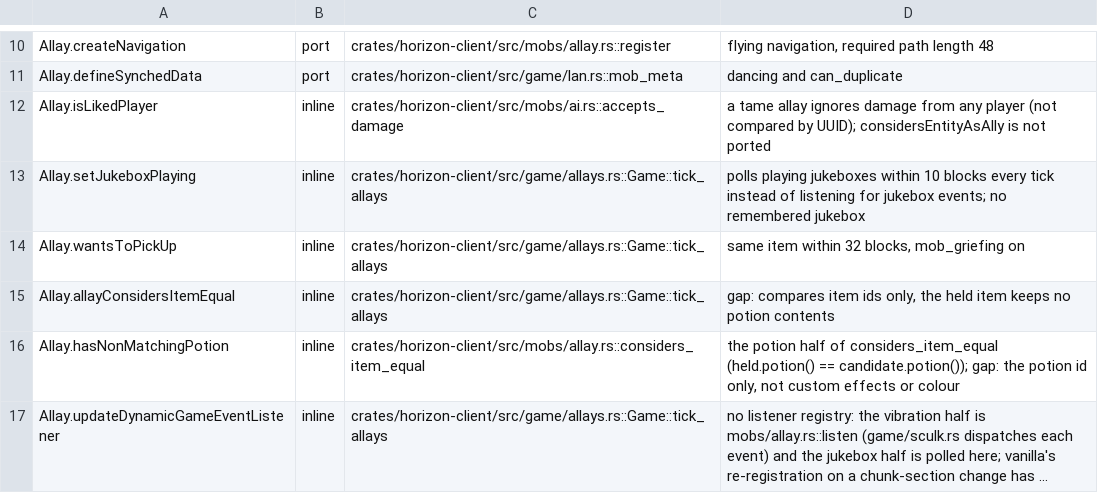
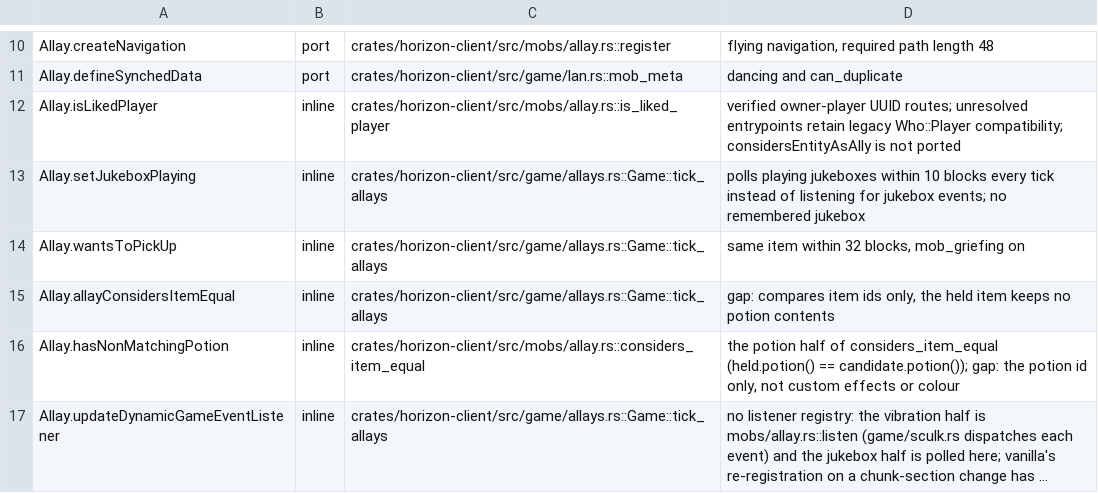
Before and after one commit to heyskylo/horizon-ios, a TSV file: tools/port_map/animal-1.tsv, drawn as a sheet; only a part is shown, gaps mark what is left out; long unchanged cells end in ….

```diff
--- a/tools/port_map/animal-1.tsv
+++ b/tools/port_map/animal-1.tsv
@@ -11,3 +11,3 @@ Allay.createNavigation	port	crates/horizon-client/src/mobs/allay.rs::register	fl
 Allay.defineSynchedData	port	crates/horizon-client/src/game/lan.rs::mob_meta	dancing and can_duplicate
-Allay.isLikedPlayer	inline	crates/horizon-client/src/mobs/ai.rs::accepts_damage	a tame allay ignores damage from any player (not compared by UUID); considersEntityAsAlly is not ported
+Allay.isLikedPlayer	inline	crates/horizon-client/src/mobs/allay.rs::is_liked_player	verified owner-player UUID routes; unresolved entrypoints retain legacy Who::Player compatibility; considersEntityAsAlly is not ported
 Allay.setJukeboxPlaying	inline	crates/horizon-client/src/game/allays.rs::Game::tick_allays	polls playing jukeboxes within 10 blocks every tick instead of listening for jukebox events; no remembered jukebox
```
Also changed, not shown: 7 other files.
